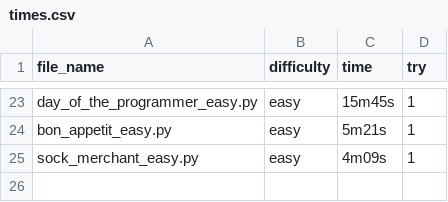
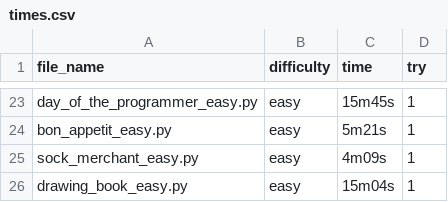
Before and after one commit to fyangss/questions, a CSV file: python/hr/times.csv, drawn as a sheet; only a part is shown, gaps mark what is left out.

Commit message:
drawing book

```diff
--- a/python/hr/times.csv
+++ b/python/hr/times.csv
@@ -25 +25,2 @@ bon_appetit_easy.py,easy,5m21s,1
 sock_merchant_easy.py,easy,4m09s,1
+drawing_book_easy.py,easy,15m04s,1
```
Also changed, not shown: 1 other file.
